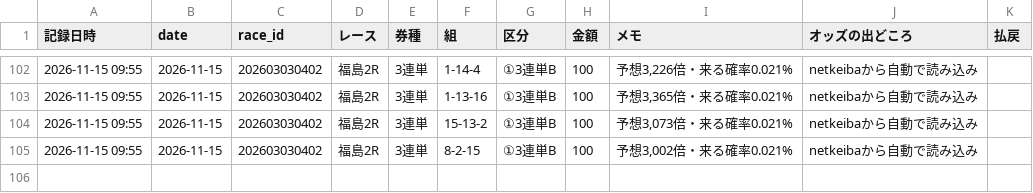
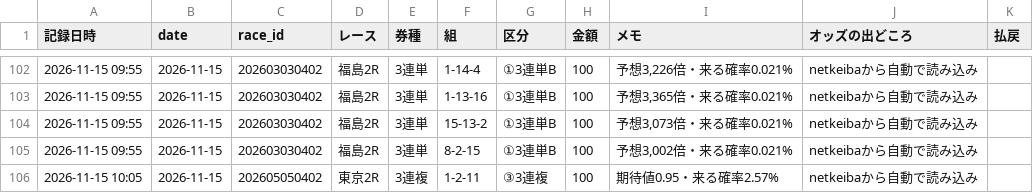
Before and after one commit to ojplmokn-rgb/keiba-auto, a CSV file: data/keiba_history/s5_tool/all_log.csv, drawn as a sheet; only a part is shown, gaps mark what is left out.

```diff
--- a/data/keiba_history/s5_tool/all_log.csv
+++ b/data/keiba_history/s5_tool/all_log.csv
@@ -105 +105,2 @@
 2026-11-15 09:55,2026-11-15,202603030402,福島2R,3連単,8-2-15,①3連単B,100,"予想3,002倍・来る確率0.021%",netkeibaから自動で読み込み,
+2026-11-15 10:05,2026-11-15,202605050402,東京2R,3連複,1-2-11,③3連複,100,期待値0.95・来る確率2.57%,netkeibaから自動で読み込み,
```
Also changed, not shown: 2 other files.
